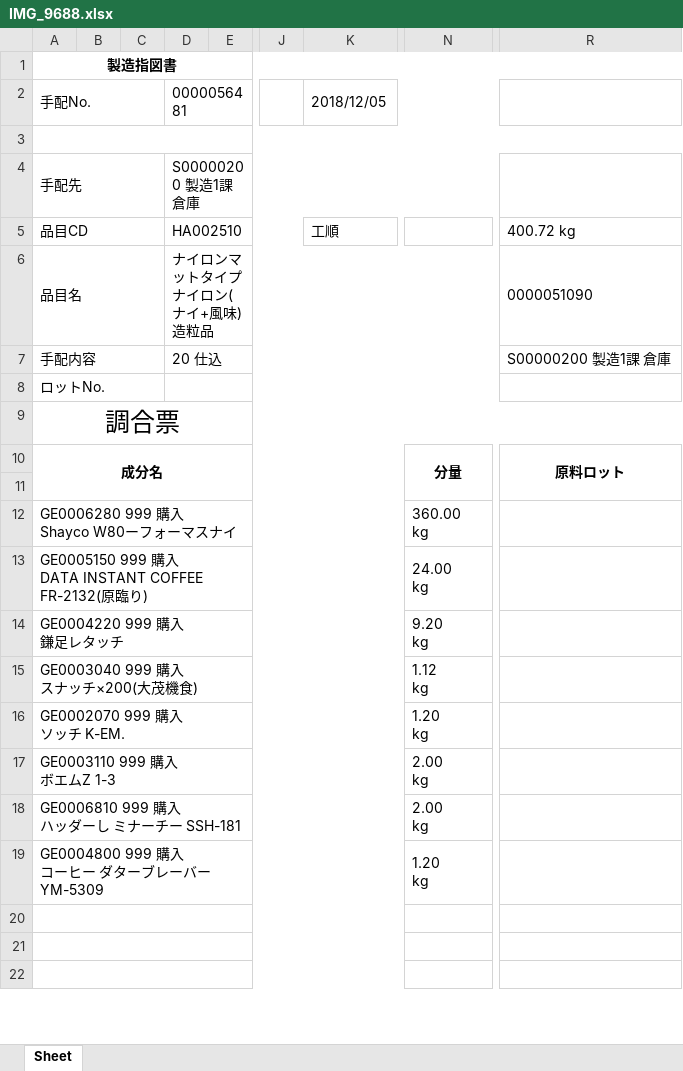
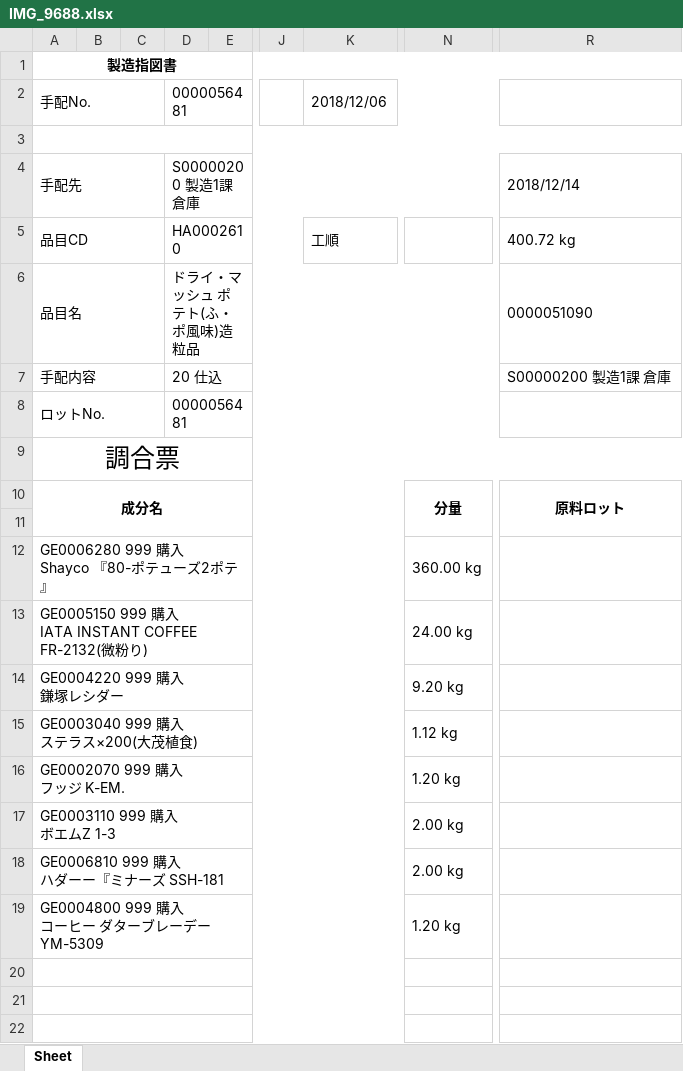
Before and after one commit to wesleylwu/Mirror-Report-AI, an Excel workbook: output/IMG_9688.xlsx, sheet Sheet, drawn as a sheet; only a part is shown, gaps mark what is left out; values as stored, in another font and other column widths than the file's, no borders; ↵ is a line break in a cell; the diff names each change by its address in the sheet, - before the commit and + after, or states it on an @@ line.

Commit message:
First sheet changes

```diff
--- a/output/IMG_9688.xlsx (sheet Sheet)
+++ b/output/IMG_9688.xlsx (sheet Sheet)
-K2: 2018/12/05
+K2: 2018/12/06
-R4: (empty)
+R4: 2018/12/14
-D5: HA002510
+D5: HA0002610
-D6: ナイロンマットタイプ ナイロン(ナイ+風味)造粒品
+D6: ドライ・マッシュ ポテト(ふ・ポ風味)造粒品
-D8: (empty)
+D8: 0000056481
-A12: GE0006280 999 購入 ↵ Shayco W80ーフォーマスナイ
+A12: GE0006280 999 購入 ↵ Shayco 『80-ポテューズ2ポテ』
-N12: 360.00 ↵ kg
+N12: 360.00 kg
-A13: …入 ↵ DATA INSTANT COFFEE FR-2132(原臨り)
+A13: …入 ↵ IATA INSTANT COFFEE FR-2132(微粉り)
-N13: 24.00 ↵ kg
+N13: 24.00 kg
-A14: GE0004220 999 購入 ↵ 鎌足レタッチ
+A14: GE0004220 999 購入 ↵ 鎌塚レシダー
-N14: 9.20 ↵ kg
+N14: 9.20 kg
-A15: GE0003040 999 購入 ↵ スナッチ×200(大茂機食)
+A15: GE0003040 999 購入 ↵ ステラス×200(大茂植食)
-N15: 1.12 ↵ kg
+N15: 1.12 kg
-A16: GE0002070 999 購入 ↵ ソッチ K-EM.
+A16: GE0002070 999 購入 ↵ フッジ K-EM.
-N16: 1.20 ↵ kg
+N16: 1.20 kg
-N17:N18: 2.00 ↵ kg
+N17:N18: 2.00 kg
-A18: GE0006810 999 購入 ↵ ハッダーし ミナーチー SSH-181
+A18: GE0006810 999 購入 ↵ ハダーー『ミナーズ SSH-181
-A19: GE0004800 999 購入 ↵ コーヒー ダターブレーバー YM-5309
+A19: GE0004800 999 購入 ↵ コーヒー ダターブレーデー YM-5309
-N19: 1.20 ↵ kg
+N19: 1.20 kg
```
Also changed, not shown: output/IMG_9689.xlsx, 6 other files.
